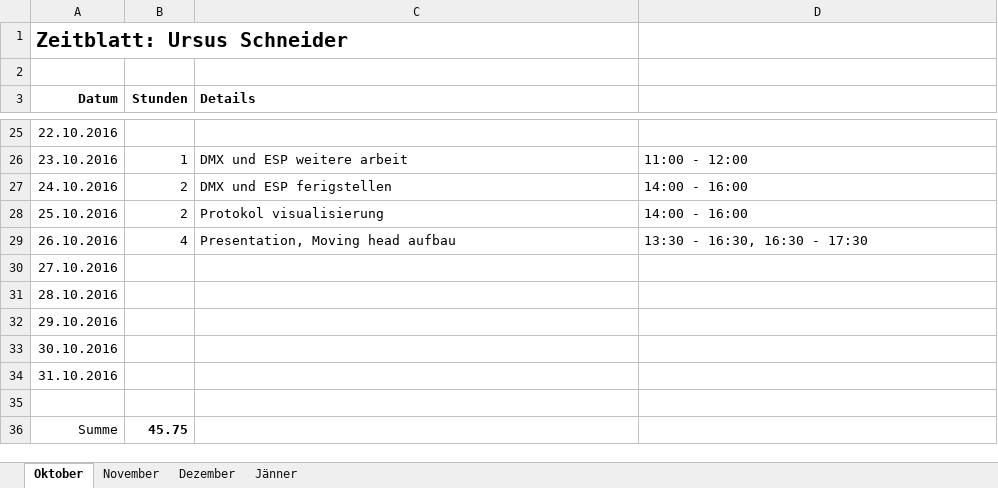
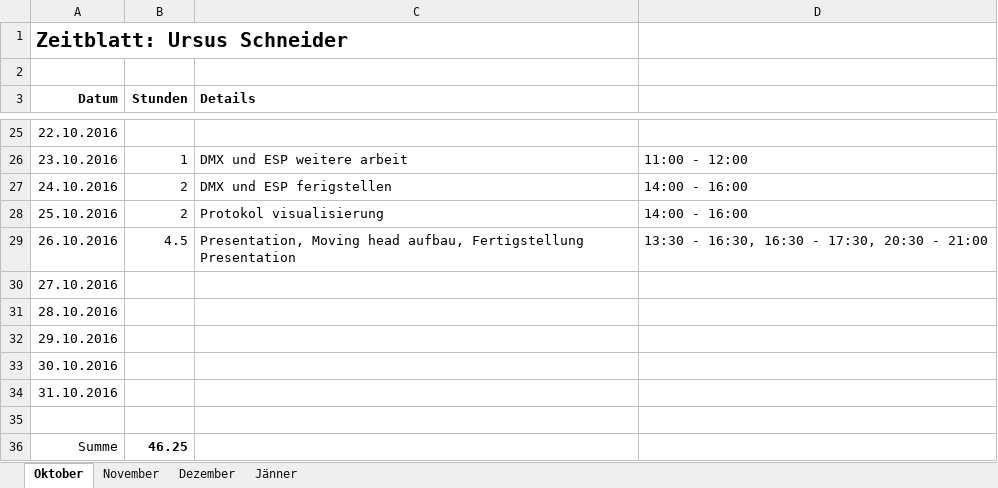
Before and after one commit to ChangeTheCode/AlienHacky, an Excel workbook: Zeitblaetter/Ursus Schneider.xlsx, sheet Oktober, drawn as a sheet; only a part is shown, gaps mark what is left out; values as stored, in another font and other column widths than the file's, no borders; the diff names each change by its address in the sheet, - before the commit and + after, or states it on an @@ line.

```diff
--- a/Zeitblaetter/Ursus Schneider.xlsx (sheet Oktober)
+++ b/Zeitblaetter/Ursus Schneider.xlsx (sheet Oktober)
-B29 (Stunden): 4
+B29 (Stunden): 4.5
-C29 (Details): …Moving head aufbau
+C29 (Details): …Moving head aufbau, Fertigstellung Presentation
-D29: 13:30 - 16:30, 16:30 - 17:30
+D29: 13:30 - 16:30, 16:30 - 17:30, 20:30 - 21:00
-B36 (Stunden): 45.75
+B36 (Stunden): 46.25
```
Also changed, not shown: 1 other file.
